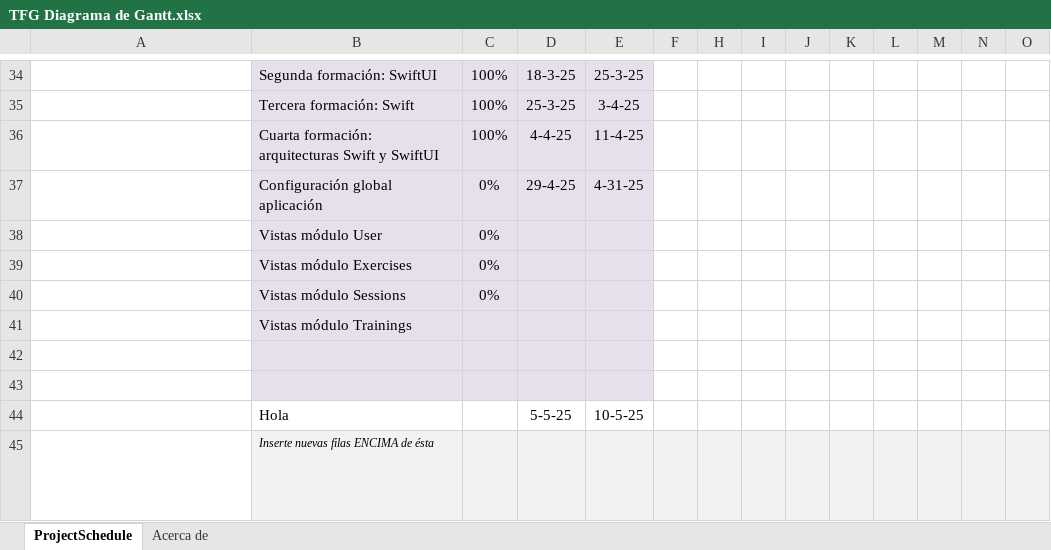
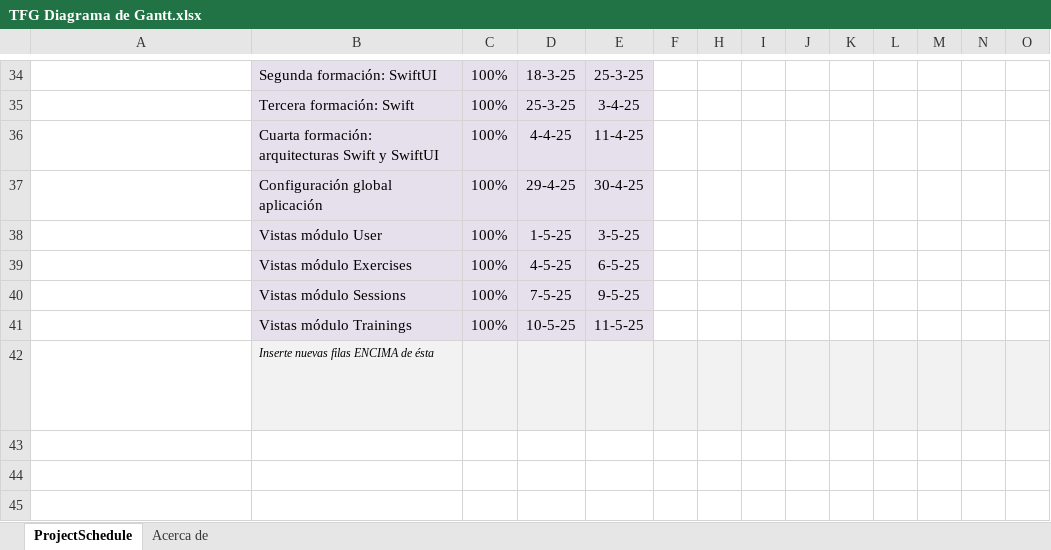
Before and after one commit to david13penalver/DAW-2, an Excel workbook: TFG/TFG Diagrama de Gantt.xlsx, sheet ProjectSchedule, drawn as a sheet; only a part is shown, gaps mark what is left out; long unchanged cells end in …; values as stored, in another font and other column widths than the file's, no borders; conditional formats not drawn; rows hold the shown columns only; the diff names each change by its address in the sheet, - before the commit and + after, or states it on an @@ line.

Commit message:
TFG: Documentation - Fixed table of contents and use-case diagram

```diff
--- a/TFG/TFG Diagrama de Gantt.xlsx (sheet ProjectSchedule)
+++ b/TFG/TFG Diagrama de Gantt.xlsx (sheet ProjectSchedule)
-C37:C40: 0%
+C37:C40: 100%
-E37: 4-31-25
+E37: 30-4-25
-D38: (empty)
+D38: 1-5-25
-E38: (empty)
+E38: 3-5-25
-D39: (empty)
+D39: 4-5-25
-E39: (empty)
+E39: 6-5-25
-D40: (empty)
+D40: 7-5-25
-E40: (empty)
+E40: 9-5-25
-C41: (empty)
+C41: 100%
-D41: (empty)
+D41: 10-5-25
-E41: (empty)
+E41: 11-5-25
-row 42: (empty)
-row 43: (empty)
-row 44: Esta es una fila vacía. | Hola |  | 5-5-25 | 10-5-25
```
Also changed, not shown: 5 other files.
